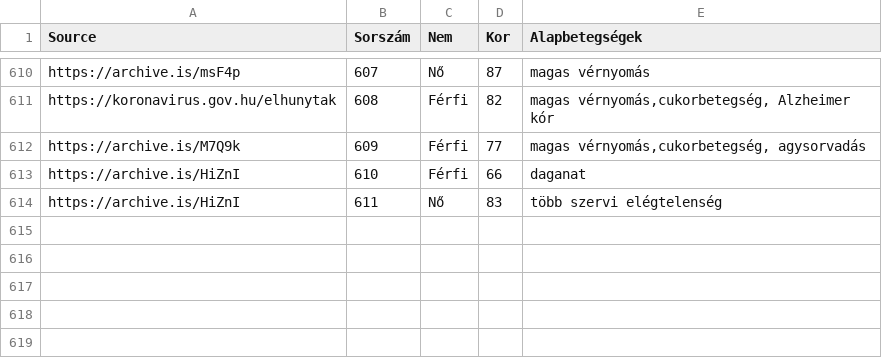
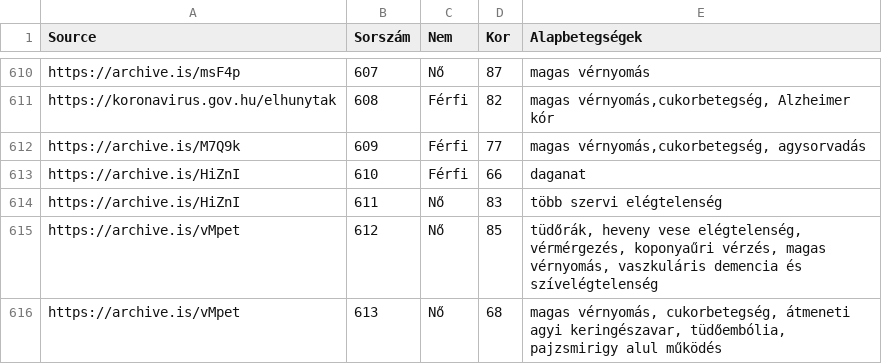
Before and after one commit to nickgon/Hungary-COVID19-Data, a CSV file: Hungary_COVID19_death_details.csv, drawn as a sheet; only a part is shown, gaps mark what is left out; the diff names each change by its address in the sheet, - before the commit and + after, or states it on an @@ line.

Commit message:
Aug 23 Data

```diff
--- a/Hungary_COVID19_death_details.csv
+++ b/Hungary_COVID19_death_details.csv
+row 615: https://archive.is/vMpet | 612 | Nő | 85 | tüdőrák, heveny vese elégtelenség, vérmérgezés, koponyaűri vérzés, magas vérnyomás, vaszkuláris demencia és szívelégtelenség
+row 616: https://archive.is/vMpet | 613 | Nő | 68 | magas vérnyomás, cukorbetegség, átmeneti agyi keringészavar, tüdőembólia, pajzsmirigy alul működés
```
Also changed, not shown: Hungary_COVID19_data_by_county.csv, Hungary_COVID19_data_total.csv, 1 other file.
